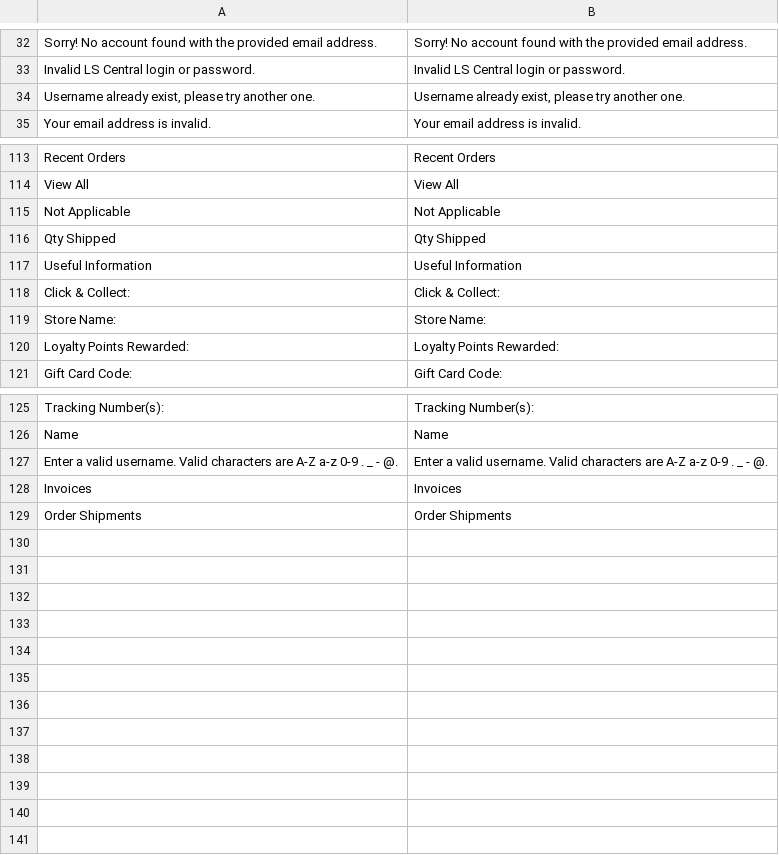
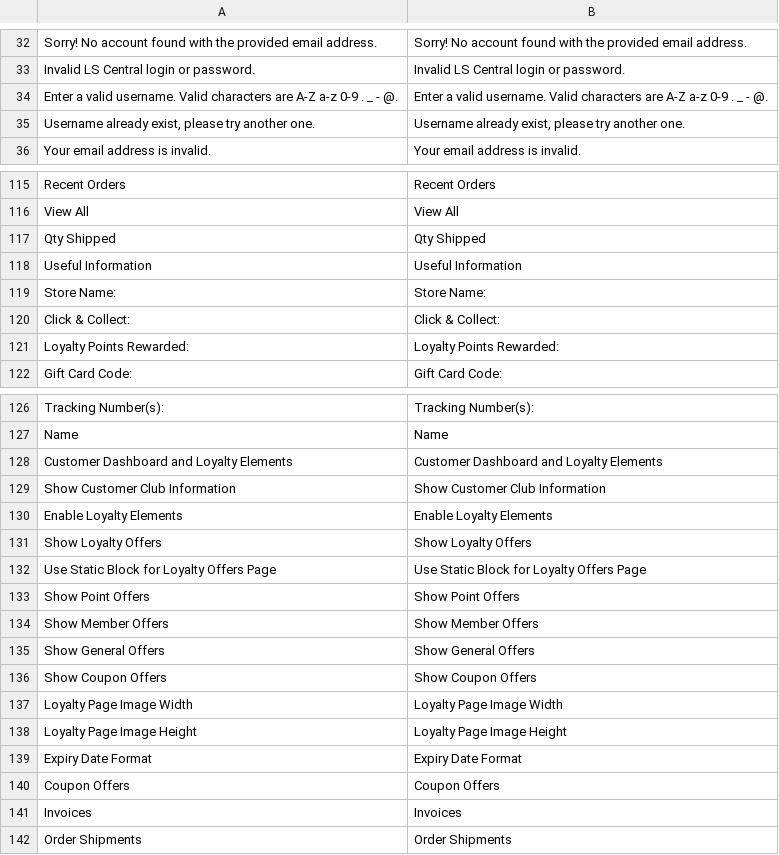
Before and after one commit to lsretailomni/lsmag-two, a CSV file: src/Customer/i18n/en_US.csv, drawn as a sheet; only a part is shown, gaps mark what is left out; the diff names each change by its address in the sheet, - before the commit and + after, or states it on an @@ line.

Commit message:
[OMNI-5217] Reposition config, translations plus signup/login notice product page

```diff
--- a/src/Customer/i18n/en_US.csv
+++ b/src/Customer/i18n/en_US.csv
@@ row 127 moved to row 34: Enter a valid username. Valid characters… @@
@@ row 115 moved to row 96: Not Applicable @@
+row 128: Customer Dashboard and Loyalty Elements | Customer Dashboard and Loyalty Elements
+row 129: Show Customer Club Information | Show Customer Club Information
+row 130: Enable Loyalty Elements | Enable Loyalty Elements
+row 131: Show Loyalty Offers | Show Loyalty Offers
+row 132: Use Static Block for Loyalty Offers Page | Use Static Block for Loyalty Offers Page
+row 133: Show Point Offers | Show Point Offers
+row 134: Show Member Offers | Show Member Offers
+row 135: Show General Offers | Show General Offers
+row 136: Show Coupon Offers | Show Coupon Offers
+row 137: Loyalty Page Image Width | Loyalty Page Image Width
+row 138: Loyalty Page Image Height | Loyalty Page Image Height
+row 139: Expiry Date Format | Expiry Date Format
+row 140: Coupon Offers | Coupon Offers
```
Also changed, not shown: src/Core/i18n/en_US.csv, src/Omni/i18n/en_US.csv, 10 other files.
